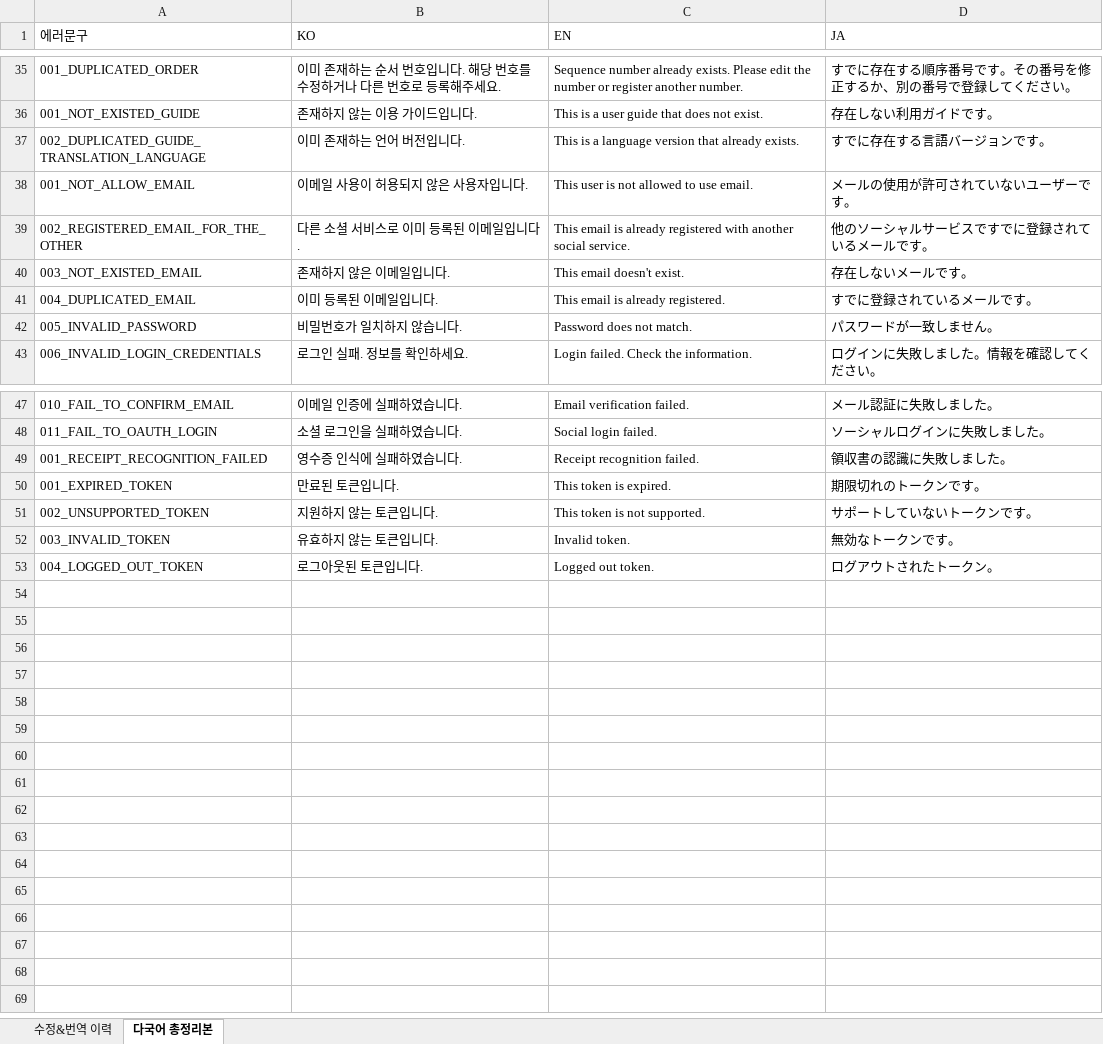
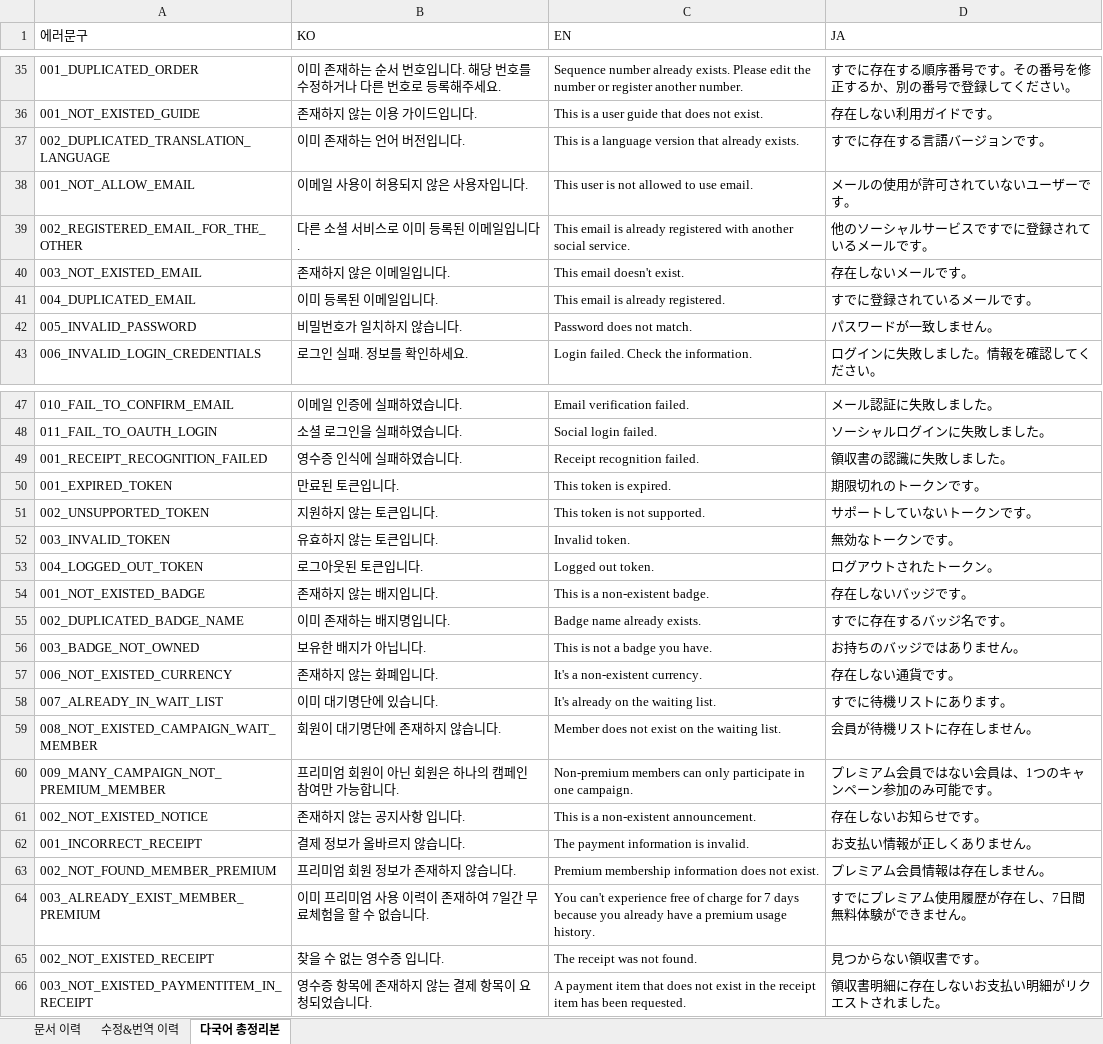
Before and after one commit to keypoint-travel/keypoint-backend, an Excel workbook: src/main/resources/static/excel/errorcode.xlsx, sheet 다국어 총정리본, drawn as a sheet; only a part is shown, gaps mark what is left out; values as stored, in another font and other column widths than the file's, no borders; the diff names each change by its address in the sheet, - before the commit and + after, or states it on an @@ line.

```diff
--- a/src/main/resources/static/excel/errorcode.xlsx (sheet 다국어 총정리본)
+++ b/src/main/resources/static/excel/errorcode.xlsx (sheet 다국어 총정리본)
+sheet tab: 문서 이력
-A37 (에러문구): 002_DUPLICATED_GUIDE_TRANSLATION_LANGUAGE
+A37 (에러문구): 002_DUPLICATED_TRANSLATION_LANGUAGE
+row 54: 001_NOT_EXISTED_BADGE | 존재하지 않는 배지입니다. | This is a non-existent badge. | 存在しないバッジです。
+row 55: 002_DUPLICATED_BADGE_NAME | 이미 존재하는 배지명입니다. | Badge name already exists. | すでに存在するバッジ名です。
+row 56: 003_BADGE_NOT_OWNED | 보유한 배지가 아닙니다. | This is not a badge you have. | お持ちのバッジではありません。
+row 57: 006_NOT_EXISTED_CURRENCY | 존재하지 않는 화폐입니다. | It's a non-existent currency. | 存在しない通貨です。
+row 58: 007_ALREADY_IN_WAIT_LIST | 이미 대기명단에 있습니다. | It's already on the waiting list. | すでに待機リストにあります。
+row 59: 008_NOT_EXISTED_CAMPAIGN_WAIT_MEMBER | 회원이 대기명단에 존재하지 않습니다. | Member does not exist on the waiting list. | 会員が待機リストに存在しません。
+row 60: 009_MANY_CAMPAIGN_NOT_PREMIUM_MEMBER | 프리미엄 회원이 아닌 회원은 하나의 캠페인 참여만 가능합니다. | Non-premium members can only participate in one campaign. | プレミアム会員ではない会員は、1つのキャンペーン参加のみ可能です。
+row 61: 002_NOT_EXISTED_NOTICE | 존재하지 않는 공지사항 입니다. | This is a non-existent announcement. | 存在しないお知らせです。
+row 62: 001_INCORRECT_RECEIPT | 결제 정보가 올바르지 않습니다. | The payment information is invalid. | お支払い情報が正しくありません。
+row 63: 002_NOT_FOUND_MEMBER_PREMIUM | 프리미엄 회원 정보가 존재하지 않습니다. | Premium membership information does not exist. | プレミアム会員情報は存在しません。
+row 64: 003_ALREADY_EXIST_MEMBER_PREMIUM | 이미 프리미엄 사용 이력이 존재하여 7일간 무료체험을 할 수 없습니다. | You can't experience free of charge for 7 days because you already have a premium usage history. | すでにプレミアム使用履歴が存在し、7日間無料体験ができません。
+row 65: 002_NOT_EXISTED_RECEIPT | 찾을 수 없는 영수증 입니다. | The receipt was not found. | 見つからない領収書です。
+row 66: 003_NOT_EXISTED_PAYMENTITEM_IN_RECEIPT | 영수증 항목에 존재하지 않는 결제 항목이 요청되었습니다. | A payment item that does not exist in the receipt item has been requested. | 領収書明細に存在しないお支払い明細がリクエストされました。
```
Also changed, not shown: sheet 수정&번역 이력, 6 other files.
